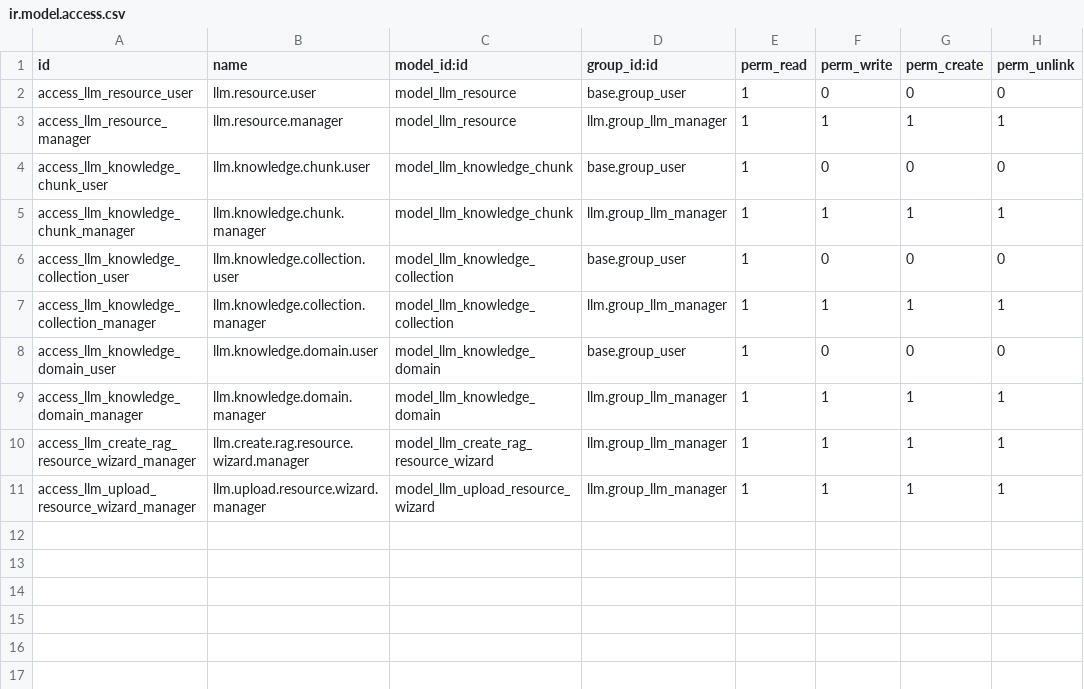
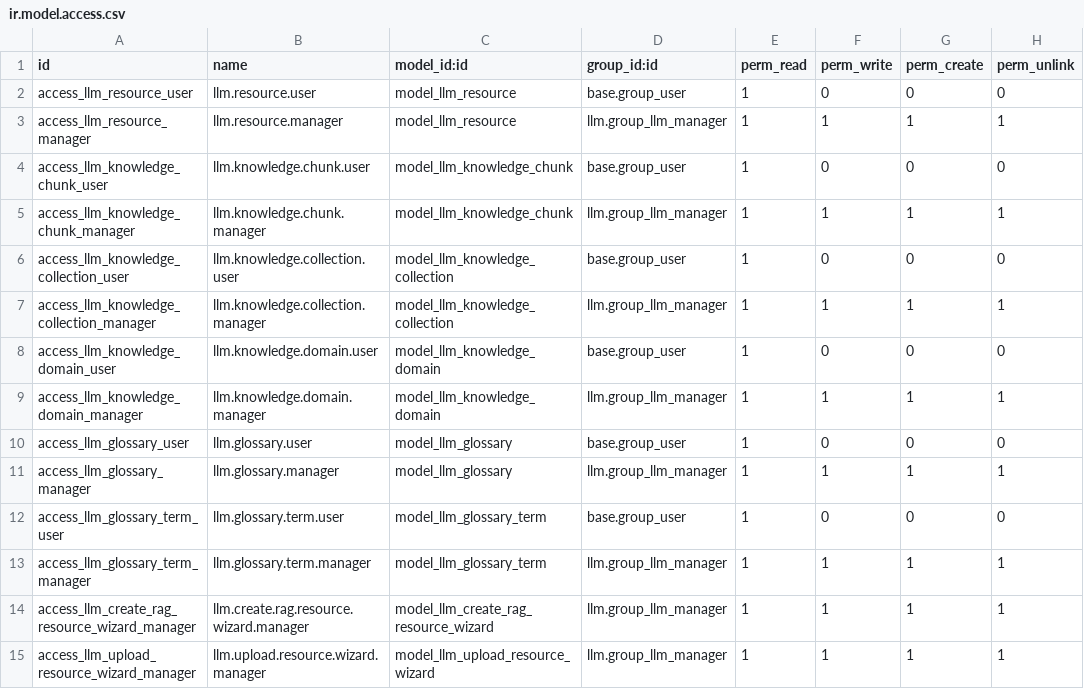
Before and after one commit to hungpq-ai/odoo, a CSV file: addons/llm_knowledge/security/ir.model.access.csv, drawn as a sheet; the diff names each change by its address in the sheet, - before the commit and + after, or states it on an @@ line.

```diff
--- a/addons/llm_knowledge/security/ir.model.access.csv
+++ b/addons/llm_knowledge/security/ir.model.access.csv
+row 10: access_llm_glossary_user | llm.glossary.user | model_llm_glossary | base.group_user | 1 | 0 | 0 | 0
+row 11: access_llm_glossary_manager | llm.glossary.manager | model_llm_glossary | llm.group_llm_manager | 1 | 1 | 1 | 1
+row 12: access_llm_glossary_term_user | llm.glossary.term.user | model_llm_glossary_term | base.group_user | 1 | 0 | 0 | 0
+row 13: access_llm_glossary_term_manager | llm.glossary.term.manager | model_llm_glossary_term | llm.group_llm_manager | 1 | 1 | 1 | 1
```
Also changed, not shown: 48 other files.
